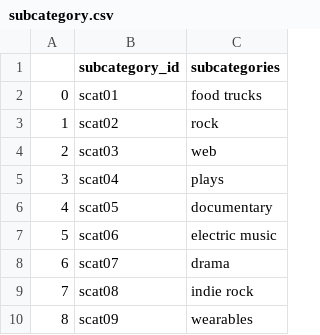
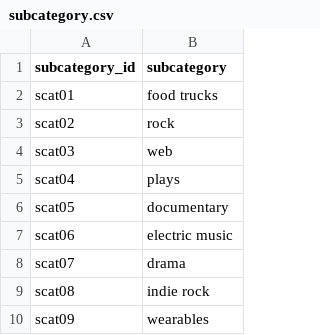
Before and after one commit to KathrynBottenberg/Crowdfunding-ETL, a CSV file: subcategory.csv, drawn as a sheet; only a part is shown; removed rows and columns are numbered as before the commit, all else as after; the diff names each change by its address in the sheet, - before the commit and + after, or states it on an @@ line.

Commit message:
import campaign csv file as well as changed category and subcategory csv to not have index

```diff
--- a/subcategory.csv
+++ b/subcategory.csv
-column A, rows 2-10: 0 | 1 | 2 | 3 | 4 | 5 | 6 | 7 | 8
-B1: subcategories
+B1: subcategory
```
Also changed, not shown: 3 other files.
